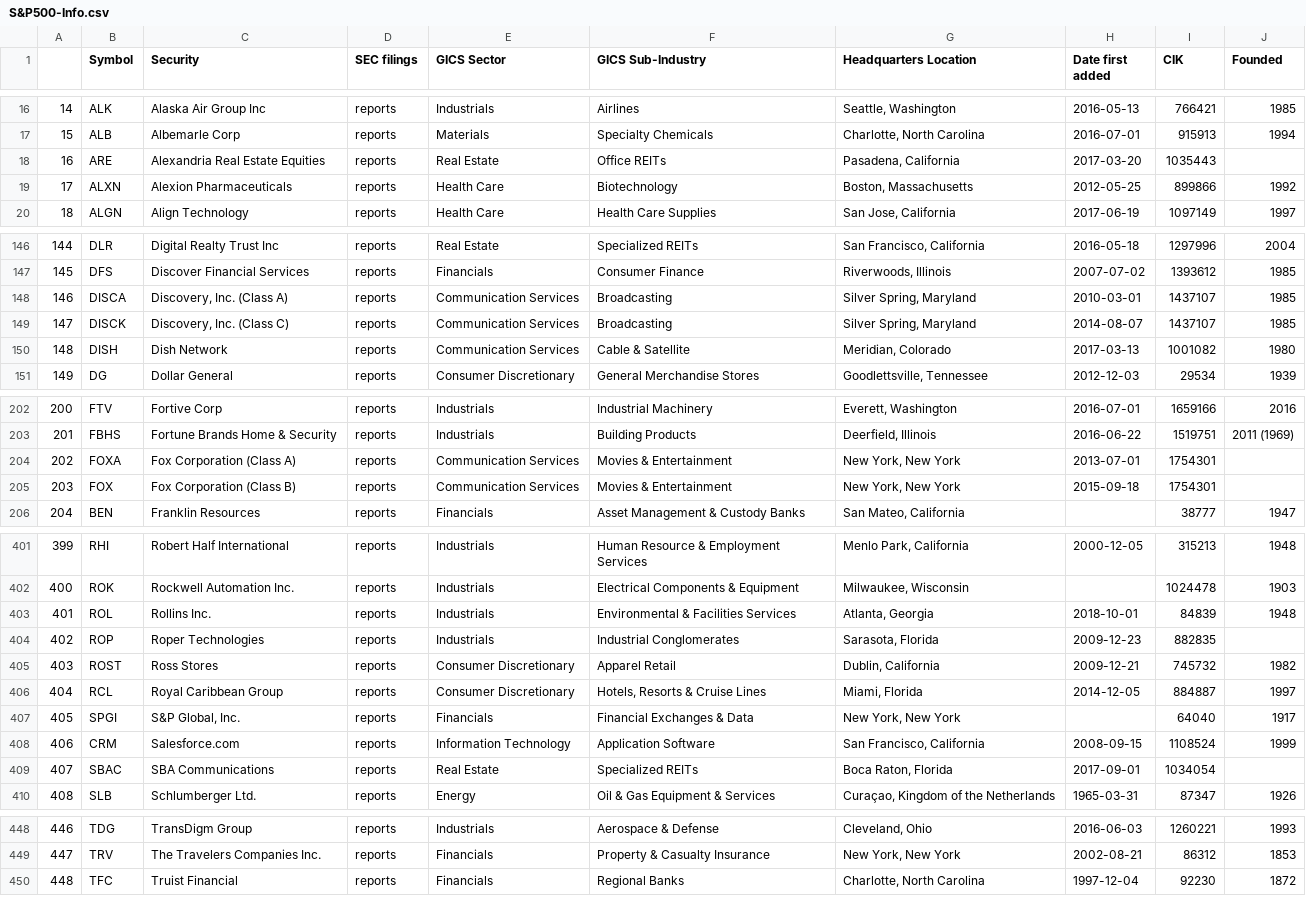
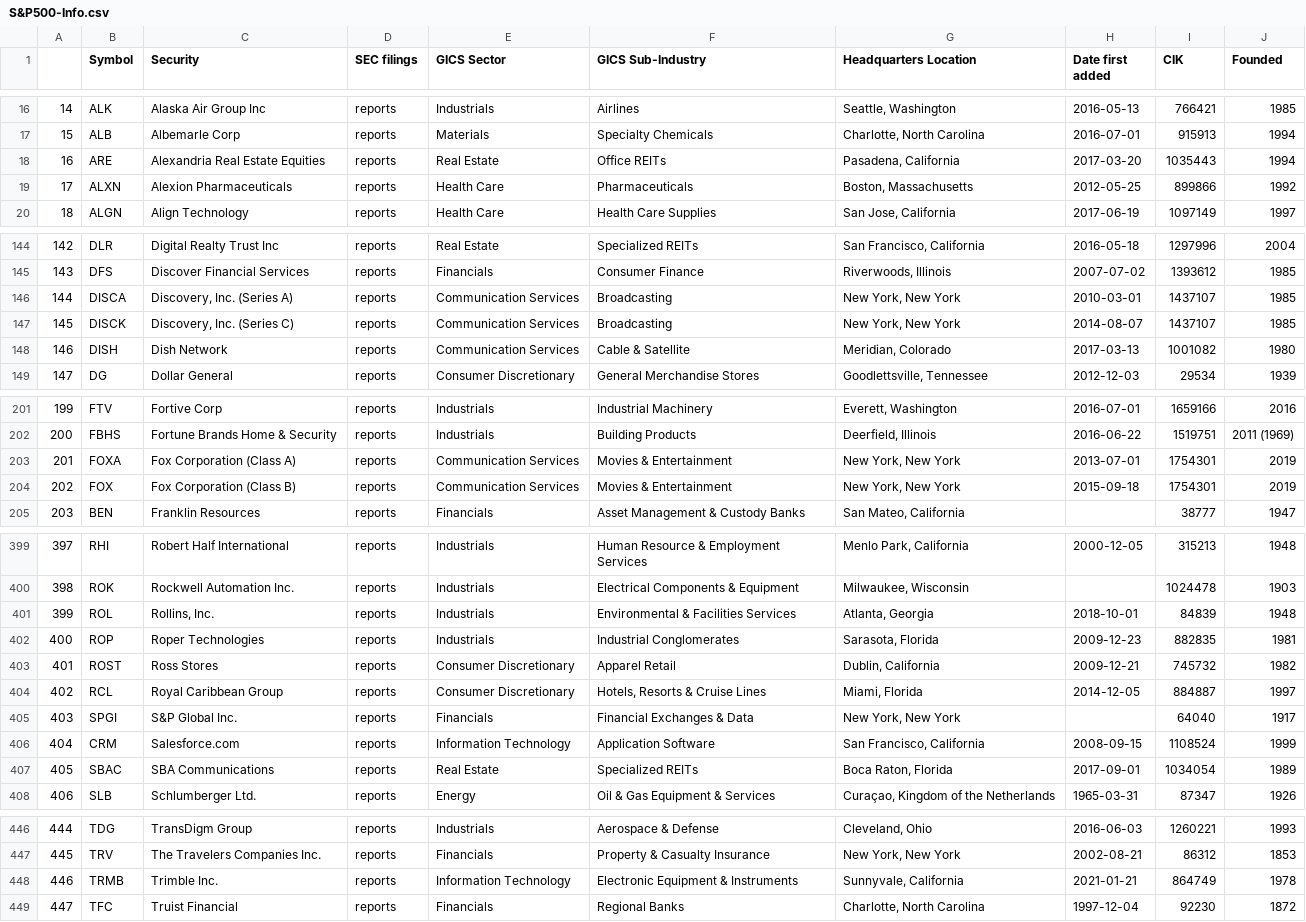
Before and after one commit to lucasdmoyer/fintech, a CSV file: S&P500-Info.csv, drawn as a sheet; only a part is shown, gaps mark what is left out; addresses are those after the commit; the diff covers the shown part only; the diff names each change by its address in the sheet, - before the commit and + after, or states it on an @@ line.

```diff
--- a/S&P500-Info.csv
+++ b/S&P500-Info.csv
-J18 (Founded): (empty)
+J18 (Founded): 1994
-F19 (GICS Sub-Industry): Biotechnology
+F19 (GICS Sub-Industry): Pharmaceuticals
@@ column A renumbered between rows 47 and 473 @@
-C146 (Security): Discovery, Inc. (Class A)
+C146 (Security): Discovery, Inc. (Series A)
-G146:G147 (Headquarters Location): Silver Spring, Maryland
+G146:G147 (Headquarters Location): New York, New York
-C147 (Security): Discovery, Inc. (Class C)
+C147 (Security): Discovery, Inc. (Series C)
-J203:J204 (Founded): (empty)
+J203:J204 (Founded): 2019
-C401 (Security): Rollins Inc.
+C401 (Security): Rollins, Inc.
-J402 (Founded): (empty)
+J402 (Founded): 1981
-C405 (Security): S&P Global, Inc.
+C405 (Security): S&P Global Inc.
-J407 (Founded): (empty)
+J407 (Founded): 1989
+row 448: 446 | TRMB | Trimble Inc. | reports | Information Technology | Electronic Equipment & Instruments | Sunnyvale, California | 2021-01-21 | 864749 | 1978
```
Also changed, not shown: 5 added rows, 6 removed rows and 21 edited cells elsewhere in this file, F-F_Research_Data_Factors.CSV, S&P500-Symbols.csv, 30 other files.
